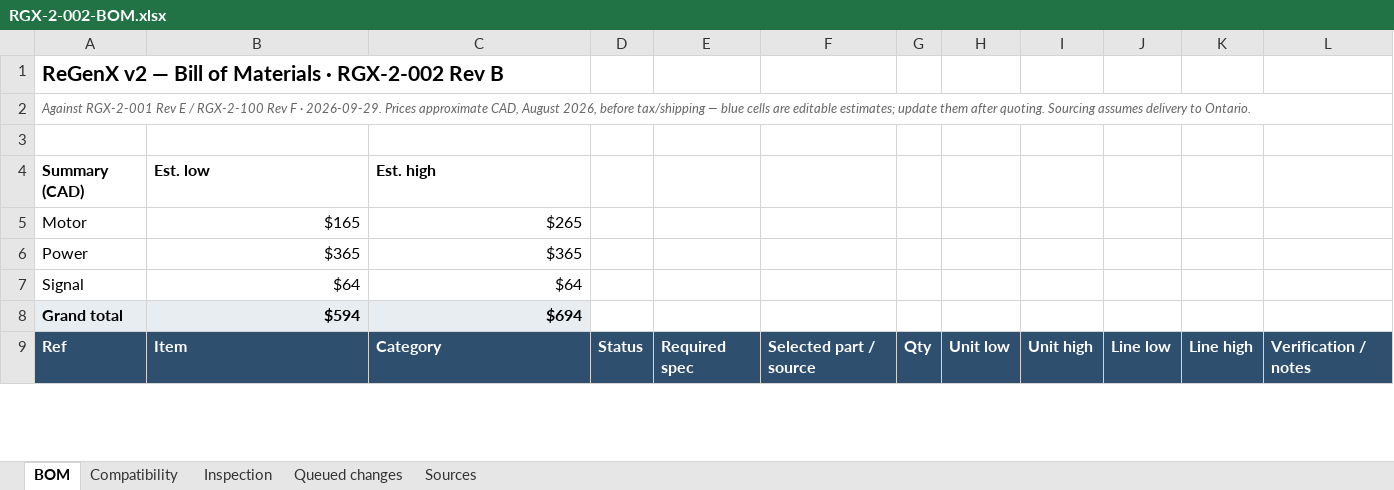
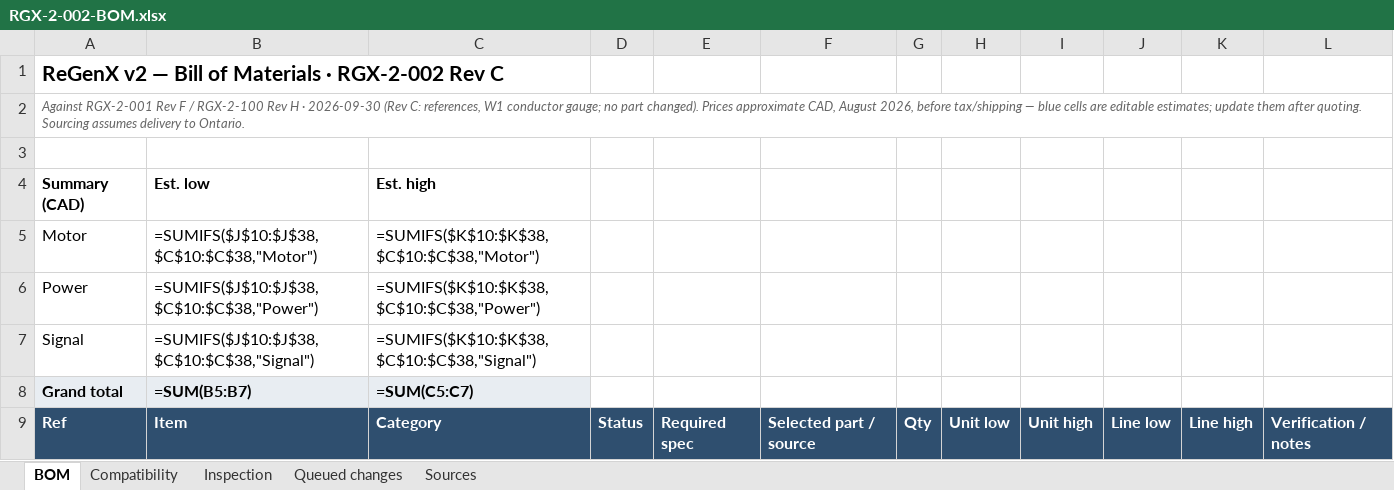
Before and after one commit to Quin8989/ebike-regen-brake-controller-v2, an Excel workbook: design/RGX-2-002-BOM.xlsx, sheet BOM, drawn as a sheet; only a part is shown; values as stored, in another font and other column widths than the file's, no borders; formulas without a stored value are shown as written; removed rows and columns are numbered as before the commit, all else as after; the diff covers the shown part only; the diff names each change by its address in the sheet, - before the commit and + after, or states it on an @@ line.

```diff
--- a/design/RGX-2-002-BOM.xlsx (sheet BOM)
+++ b/design/RGX-2-002-BOM.xlsx (sheet BOM)
-A1: …RGX-2-002 Rev B
+A1: …RGX-2-002 Rev C
-A2: …RGX-2-001 Rev E / RGX-2-100 Rev F · 2026-09-29. Prices approximate…
+A2: …RGX-2-001 Rev F / RGX-2-100 Rev H · 2026-09-30 (Rev C: references, W1 conductor gauge; no part changed). Prices approximate…
-row 5: Motor | $165 | $265
-row 6: Power | $365 | $365
-row 7: Signal | $64 | $64
-row 8: Grand total | $594 | $694
+row 5: Motor | =SUMIFS($J$10:$J$38,$C$10:$C$38,"Motor") | =SUMIFS($K$10:$K$38,$C$10:$C$38,"Motor")
+row 6: Power | =SUMIFS($J$10:$J$38,$C$10:$C$38,"Power") | =SUMIFS($K$10:$K$38,$C$10:$C$38,"Power")
+row 7: Signal | =SUMIFS($J$10:$J$38,$C$10:$C$38,"Signal") | =SUMIFS($K$10:$K$38,$C$10:$C$38,"Signal")
+row 8: Grand total | =SUM(B5:B7) | =SUM(C5:C7)
```
Also changed, not shown: 1 added row, 1 removed row and 60 edited cells elsewhere in this sheet, sheet Queued changes, sheet Compatibility, 5 other files.
